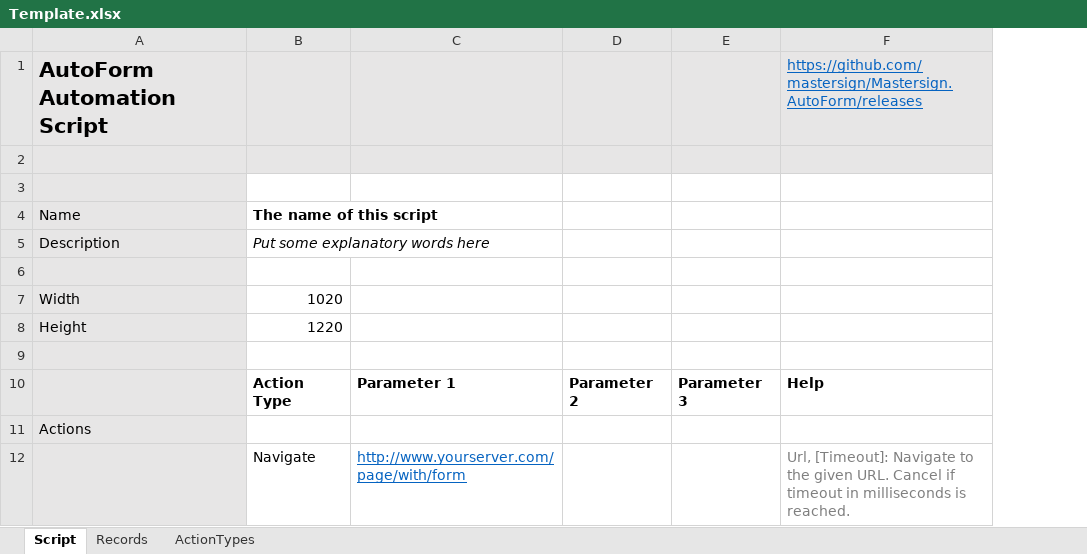
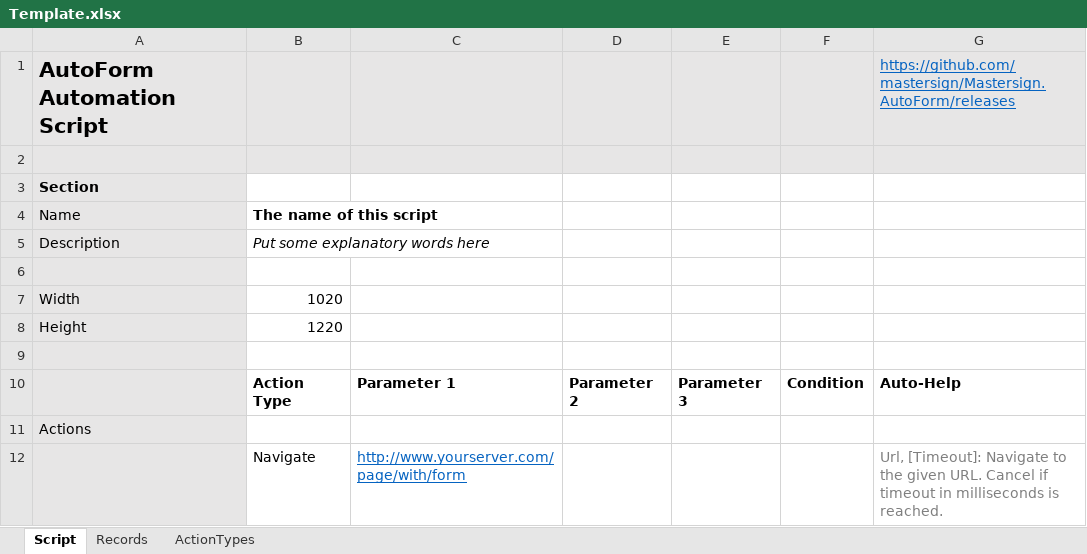
Before and after one commit to mastersign/Mastersign.AutoForm, an Excel workbook: src/Mastersign.AutoForm/Template.xlsx, sheet Script, drawn as a sheet; only a part is shown; values as stored, in another font and other column widths than the file's, no borders; conditional formats not drawn; addresses are those after the commit; the diff names each change by its address in the sheet, - before the commit and + after, or states it on an @@ line.

Commit message:
implemented support for conditional actions

```diff
--- a/src/Mastersign.AutoForm/Template.xlsx (sheet Script)
+++ b/src/Mastersign.AutoForm/Template.xlsx (sheet Script)
+column F, row 10: Condition
-A3: (empty)
+A3: Section
-G10: Help
+G10: Auto-Help
```
Also changed, not shown: sheet Records, 5 other files.
